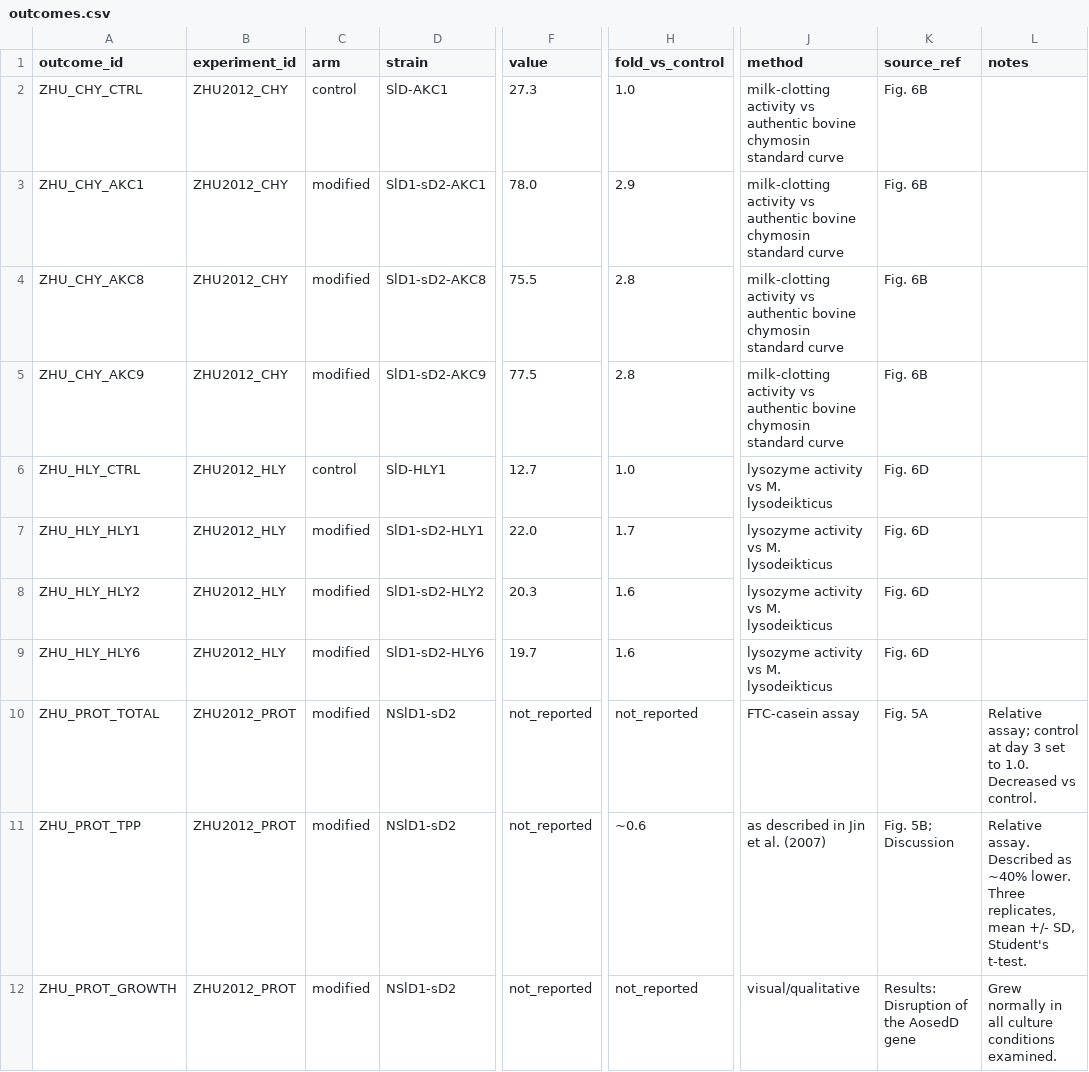
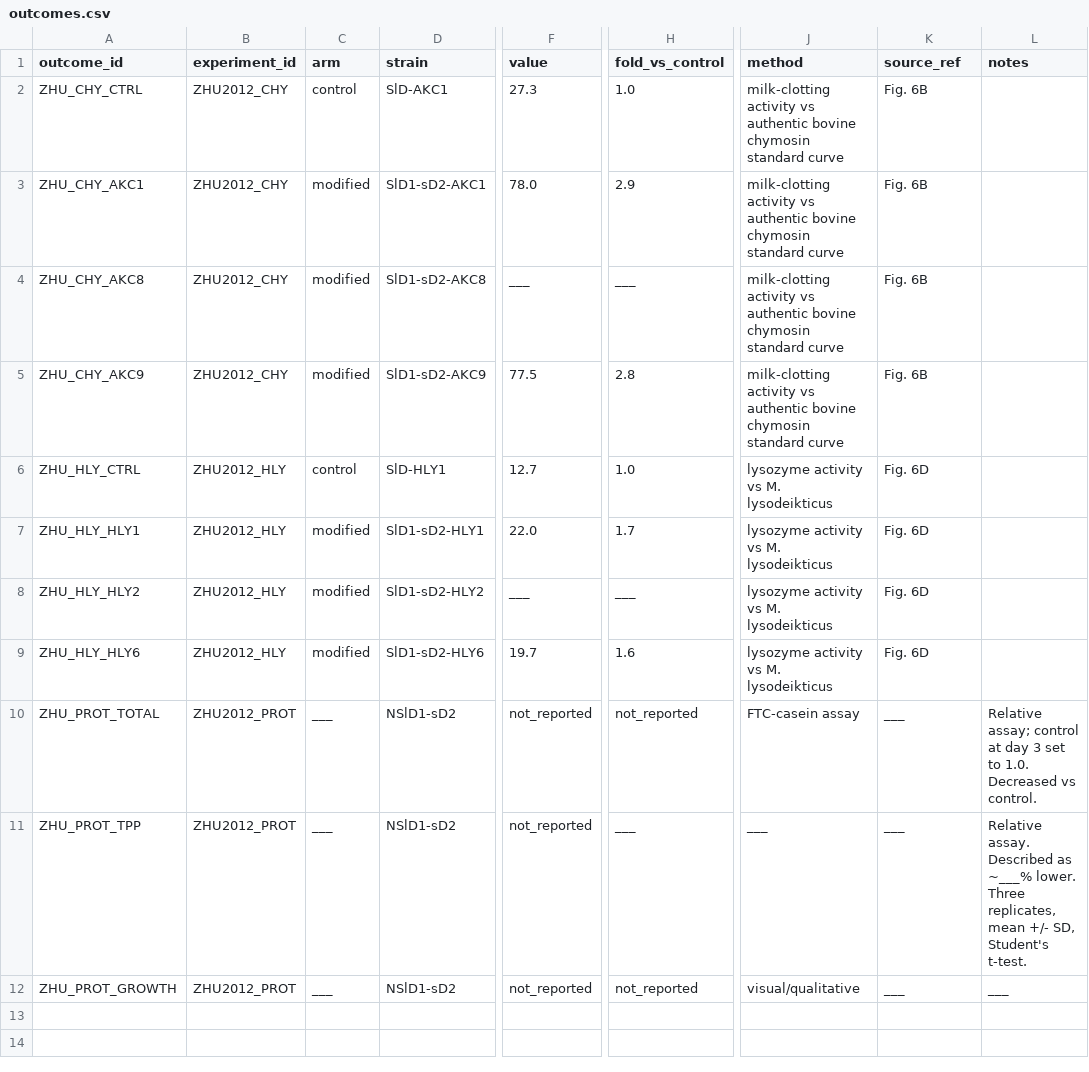
Before and after one commit to thedstrat/aoryzae-secretion-benchmark, a CSV file: data/outcomes.csv, drawn as a sheet; only a part is shown, gaps mark what is left out; the diff names each change by its address in the sheet, - before the commit and + after, or states it on an @@ line.

```diff
--- a/data/outcomes.csv
+++ b/data/outcomes.csv
-F4 (value): 75.5
+F4 (value): ___
-H4 (fold_vs_control): 2.8
+H4 (fold_vs_control): ___
-F8 (value): 20.3
+F8 (value): ___
-H8 (fold_vs_control): 1.6
+H8 (fold_vs_control): ___
-C10:C12 (arm): modified
+C10:C12 (arm): ___
-K10 (source_ref): Fig. 5A
+K10 (source_ref): ___
-H11 (fold_vs_control): ~0.6
+H11 (fold_vs_control): ___
-J11 (method): as described in Jin et al. (2007)
+J11 (method): ___
-K11 (source_ref): Fig. 5B; Discussion
+K11 (source_ref): ___
-L11 (notes): …Described as ~40% lower. Three…
+L11 (notes): …Described as ~___% lower. Three…
-K12 (source_ref): Results: Disruption of the AosedD gene
+K12 (source_ref): ___
-L12 (notes): Grew normally in all culture conditions examined.
+L12 (notes): ___
```
Also changed, not shown: data/experiments.csv, data/studies.csv, 1 other file.
